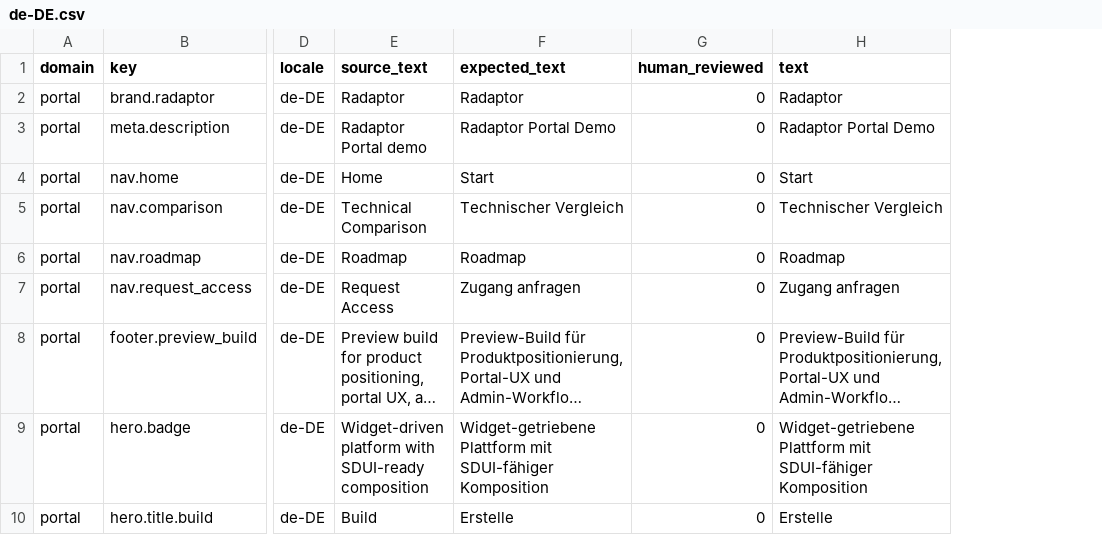
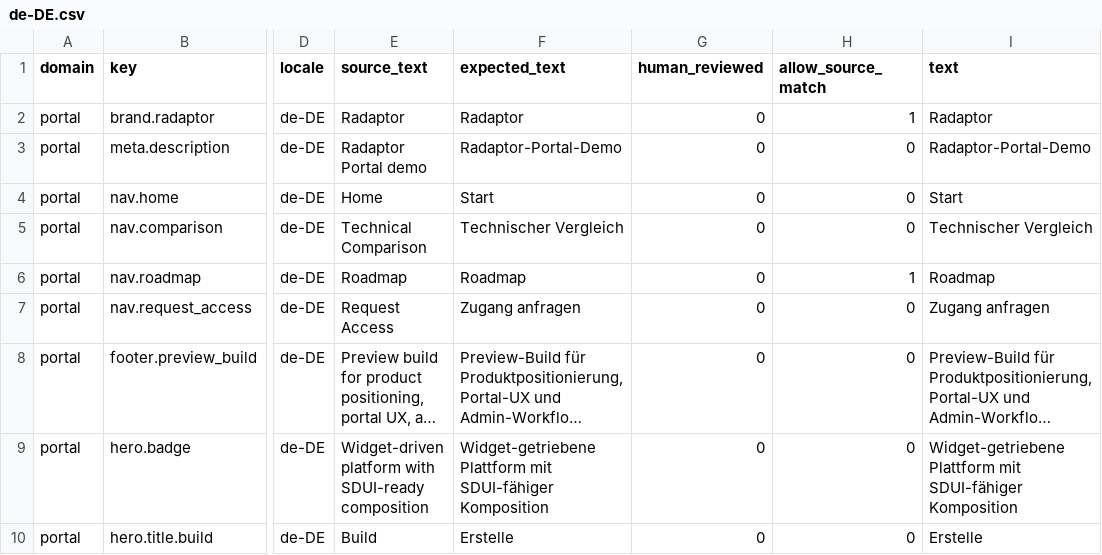
Before and after one commit to istvan-ujjmeszaros/radaptor-portal, a CSV file: app/i18n/seeds/de-DE.csv, drawn as a sheet; only a part is shown, gaps mark what is left out; long unchanged cells end in …; addresses are those after the commit; the diff covers the shown part only; the diff names each change by its address in the sheet, - before the commit and + after, or states it on an @@ line.

Commit message:
Add allow_source_match to portal i18n seeds
* Add allow_source_match to portal i18n seeds

* Translate German portal source-match leftovers

```diff
--- a/app/i18n/seeds/de-DE.csv
+++ b/app/i18n/seeds/de-DE.csv
+column H (allow_source_match), rows 2-10: 1 | 0 | 0 | 0 | 1 | 0 | 0 | 0 | 0
-F3 (expected_text): Radaptor Portal Demo
+F3 (expected_text): Radaptor-Portal-Demo
-I3 (text): Radaptor Portal Demo
+I3 (text): Radaptor-Portal-Demo
```
Also changed, not shown: 16 edited cells elsewhere in this file, app/i18n/seeds/en-US.csv, app/i18n/seeds/es-ES.csv, 9 other files.
